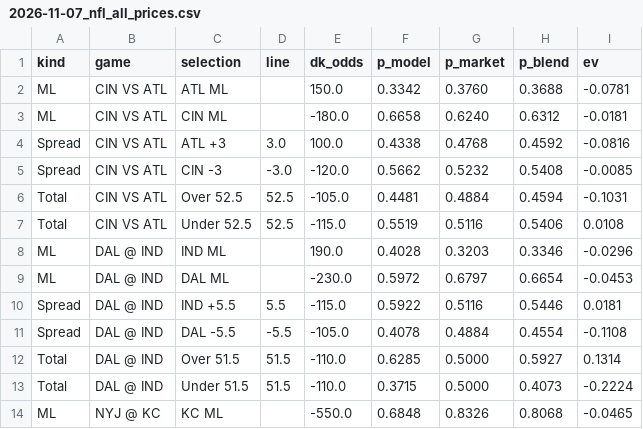
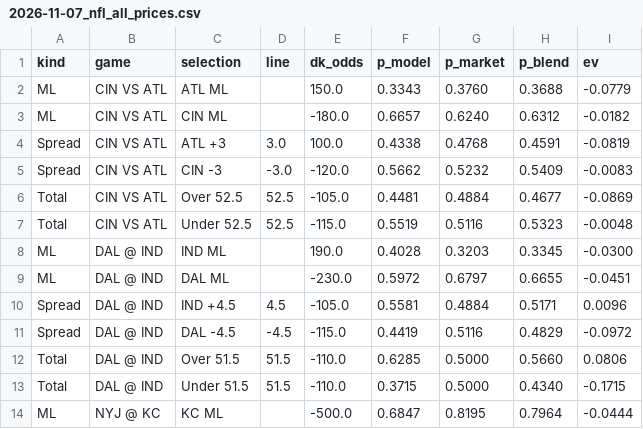
Before and after one commit to gmoneydakota/my-city, a CSV file: bets/reports/2026-11-07_nfl_all_prices.csv, drawn as a sheet; only a part is shown; the diff covers the shown part only.

```diff
--- a/bets/reports/2026-11-07_nfl_all_prices.csv
+++ b/bets/reports/2026-11-07_nfl_all_prices.csv
@@ -1,14 +1,14 @@
 kind,game,selection,line,dk_odds,p_model,p_market,p_blend,ev
-ML,CIN VS ATL,ATL ML,,150.0,0.3342,0.3760,0.3688,-0.0781
-ML,CIN VS ATL,CIN ML,,-180.0,0.6658,0.6240,0.6312,-0.0181
-Spread,CIN VS ATL,ATL +3,3.0,100.0,0.4338,0.4768,0.4592,-0.0816
-Spread,CIN VS ATL,CIN -3,-3.0,-120.0,0.5662,0.5232,0.5408,-0.0085
-Total,CIN VS ATL,Over 52.5,52.5,-105.0,0.4481,0.4884,0.4594,-0.1031
-Total,CIN VS ATL,Under 52.5,52.5,-115.0,0.5519,0.5116,0.5406,0.0108
-ML,DAL @ IND,IND ML,,190.0,0.4028,0.3203,0.3346,-0.0296
-ML,DAL @ IND,DAL ML,,-230.0,0.5972,0.6797,0.6654,-0.0453
-Spread,DAL @ IND,IND +5.5,5.5,-115.0,0.5922,0.5116,0.5446,0.0181
-Spread,DAL @ IND,DAL -5.5,-5.5,-105.0,0.4078,0.4884,0.4554,-0.1108
-Total,DAL @ IND,Over 51.5,51.5,-110.0,0.6285,0.5000,0.5927,0.1314
-Total,DAL @ IND,Under 51.5,51.5,-110.0,0.3715,0.5000,0.4073,-0.2224
-ML,NYJ @ KC,KC ML,,-550.0,0.6848,0.8326,0.8068,-0.0465
+ML,CIN VS ATL,ATL ML,,150.0,0.3343,0.3760,0.3688,-0.0779
+ML,CIN VS ATL,CIN ML,,-180.0,0.6657,0.6240,0.6312,-0.0182
+Spread,CIN VS ATL,ATL +3,3.0,100.0,0.4338,0.4768,0.4591,-0.0819
+Spread,CIN VS ATL,CIN -3,-3.0,-120.0,0.5662,0.5232,0.5409,-0.0083
+Total,CIN VS ATL,Over 52.5,52.5,-105.0,0.4481,0.4884,0.4677,-0.0869
+Total,CIN VS ATL,Under 52.5,52.5,-115.0,0.5519,0.5116,0.5323,-0.0048
+ML,DAL @ IND,IND ML,,190.0,0.4028,0.3203,0.3345,-0.0300
+ML,DAL @ IND,DAL ML,,-230.0,0.5972,0.6797,0.6655,-0.0451
+Spread,DAL @ IND,IND +4.5,4.5,-105.0,0.5581,0.4884,0.5171,0.0096
+Spread,DAL @ IND,DAL -4.5,-4.5,-115.0,0.4419,0.5116,0.4829,-0.0972
+Total,DAL @ IND,Over 51.5,51.5,-110.0,0.6285,0.5000,0.5660,0.0806
+Total,DAL @ IND,Under 51.5,51.5,-110.0,0.3715,0.5000,0.4340,-0.1715
+ML,NYJ @ KC,KC ML,,-500.0,0.6847,0.8195,0.7964,-0.0444
```
Also changed, not shown: 148 edited cells elsewhere in this file, bets/history/picks.csv, bets/history/projections_log.csv, 12 other files.
